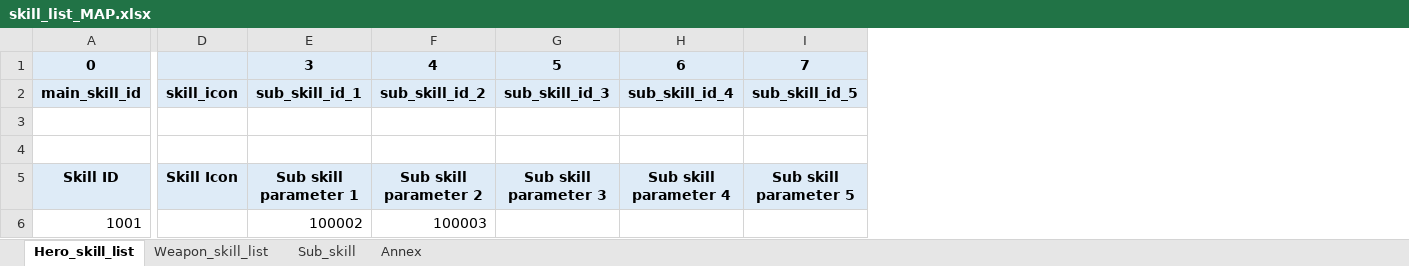
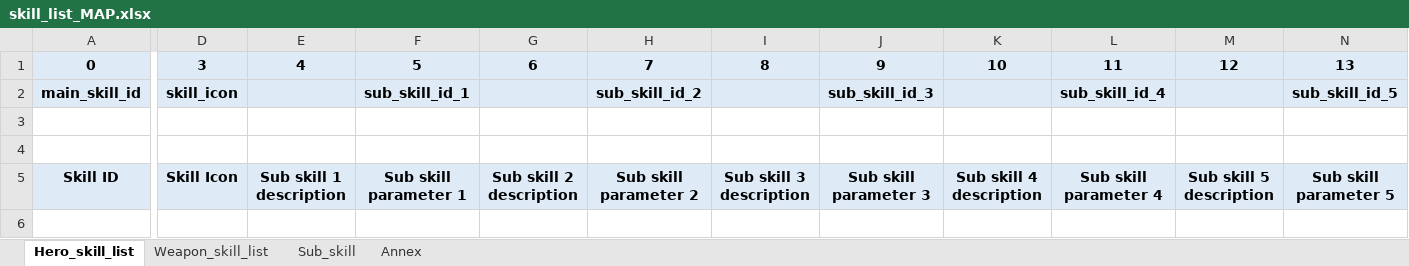
Before and after one commit to HakimNB/sl_zklzscrpt, an Excel workbook: mnp/slg/skill_list_MAP.xlsx, sheet Hero_skill_list, drawn as a sheet; only a part is shown, gaps mark what is left out; values as stored, in another font and other column widths than the file's, no borders; removed rows and columns are numbered as before the commit, all else as after; rows hold the shown columns only; the diff covers the shown part only; the diff names each change by its address in the sheet, - before the commit and + after, or states it on an @@ line.

```diff
--- a/mnp/slg/skill_list_MAP.xlsx (sheet Hero_skill_list)
+++ b/mnp/slg/skill_list_MAP.xlsx (sheet Hero_skill_list)
+column E, rows 1-5: 4 |  |  |  | Sub skill 1 description
+column G, rows 1-5: 6 |  |  |  | Sub skill 2 description
+column I, rows 1-5: 8 |  |  |  | Sub skill 3 description
+column K, rows 1-5: 10 |  |  |  | Sub skill 4 description
+column M, rows 1-5: 12 |  |  |  | Sub skill 5 description
-D1: (empty)
+D1: 3
-F1: 3
+F1: 5
-H1: 4
+H1: 7
-J1: 5
+J1: 9
-L1: 6
+L1: 11
-N1: 7
+N1: 13
-row 6: 1001 |  | 100002 | 100003
```
Also changed, not shown: 1 edited cell elsewhere in this sheet, sheet Annex, sheet Sub_skill, 3 other files.
